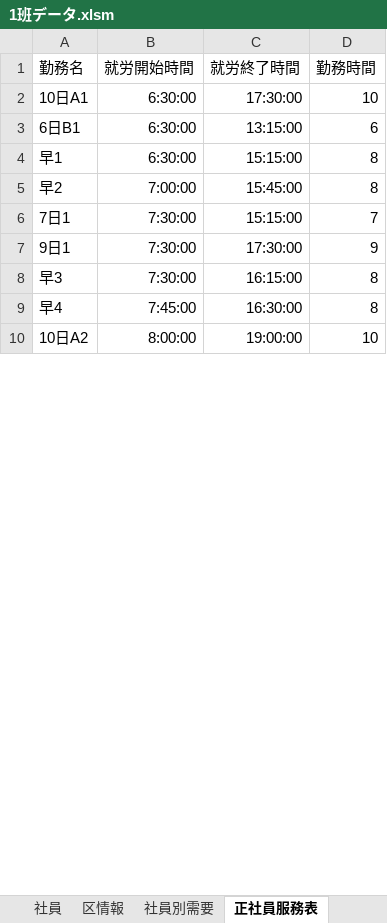
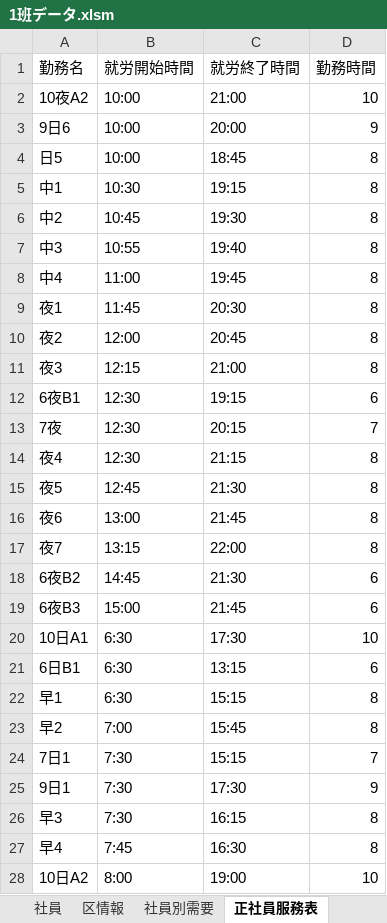
Before and after one commit to tatsuruhiraoka/posms, an Excel workbook: excel_templates/1班データ.xlsm, sheet 正社員服務表, drawn as a sheet; only a part is shown; values as stored, in another font and other column widths than the file's, no borders; addresses are those after the commit; the diff covers the shown part only; the diff names each change by its address in the sheet, - before the commit and + after, or states it on an @@ line.

```diff
--- a/excel_templates/1班データ.xlsm (sheet 正社員服務表)
+++ b/excel_templates/1班データ.xlsm (sheet 正社員服務表)
+row 2: 10夜A2 | 10:00 | 21:00 | 10
+row 3: 9日6 | 10:00 | 20:00 | 9
+row 4: 日5 | 10:00 | 18:45 | 8
+row 5: 中1 | 10:30 | 19:15 | 8
+row 6: 中2 | 10:45 | 19:30 | 8
+row 7: 中3 | 10:55 | 19:40 | 8
+row 8: 中4 | 11:00 | 19:45 | 8
+row 9: 夜1 | 11:45 | 20:30 | 8
+row 10: 夜2 | 12:00 | 20:45 | 8
+row 11: 夜3 | 12:15 | 21:00 | 8
+row 12: 6夜B1 | 12:30 | 19:15 | 6
+row 13: 7夜 | 12:30 | 20:15 | 7
+row 14: 夜4 | 12:30 | 21:15 | 8
+row 15: 夜5 | 12:45 | 21:30 | 8
+row 16: 夜6 | 13:00 | 21:45 | 8
+row 17: 夜7 | 13:15 | 22:00 | 8
+row 18: 6夜B2 | 14:45 | 21:30 | 6
+row 19: 6夜B3 | 15:00 | 21:45 | 6
-B20:B22 (就労開始時間): 6:30:00
+B20:B22 (就労開始時間): 6:30
-C20 (就労終了時間): 17:30:00
+C20 (就労終了時間): 17:30
-C21 (就労終了時間): 13:15:00
+C21 (就労終了時間): 13:15
-C22 (就労終了時間): 15:15:00
+C22 (就労終了時間): 15:15
-B23 (就労開始時間): 7:00:00
+B23 (就労開始時間): 7:00
-C23 (就労終了時間): 15:45:00
+C23 (就労終了時間): 15:45
-B24:B26 (就労開始時間): 7:30:00
+B24:B26 (就労開始時間): 7:30
-C24 (就労終了時間): 15:15:00
+C24 (就労終了時間): 15:15
-C25 (就労終了時間): 17:30:00
+C25 (就労終了時間): 17:30
-C26 (就労終了時間): 16:15:00
+C26 (就労終了時間): 16:15
-B27 (就労開始時間): 7:45:00
+B27 (就労開始時間): 7:45
-C27 (就労終了時間): 16:30:00
+C27 (就労終了時間): 16:30
-B28 (就労開始時間): 8:00:00
+B28 (就労開始時間): 8:00
-C28 (就労終了時間): 19:00:00
+C28 (就労終了時間): 19:00
```
Also changed, not shown: 18 removed rows and 28 edited cells elsewhere in this sheet, sheet 期間雇用社員服務表, sheet 社員別需要, sheet 社員, sheet 区情報, other sheet tabs, charts or pictures, excel_templates/分担予定表(案).xlsm, 33 other files.
